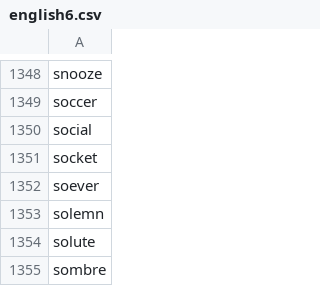
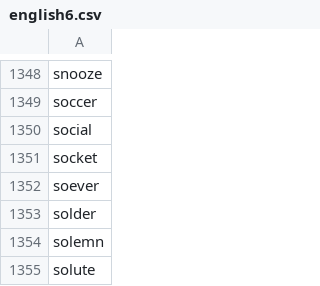
Before and after one commit to yhnnd/wordlab, a CSV file: Files/lang/en/english6.csv, drawn as a sheet; only a part is shown, gaps mark what is left out; the shorter side is filled out with more unchanged rows; the diff names each change by its address in the sheet, - before the commit and + after, or states it on an @@ line.

```diff
--- a/Files/lang/en/english6.csv
+++ b/Files/lang/en/english6.csv
+row 1353: solder
```
Also changed, not shown: Files/lang/ch/chinese4.csv, Files/lang/ch/chinese5.csv, 4 other files.
